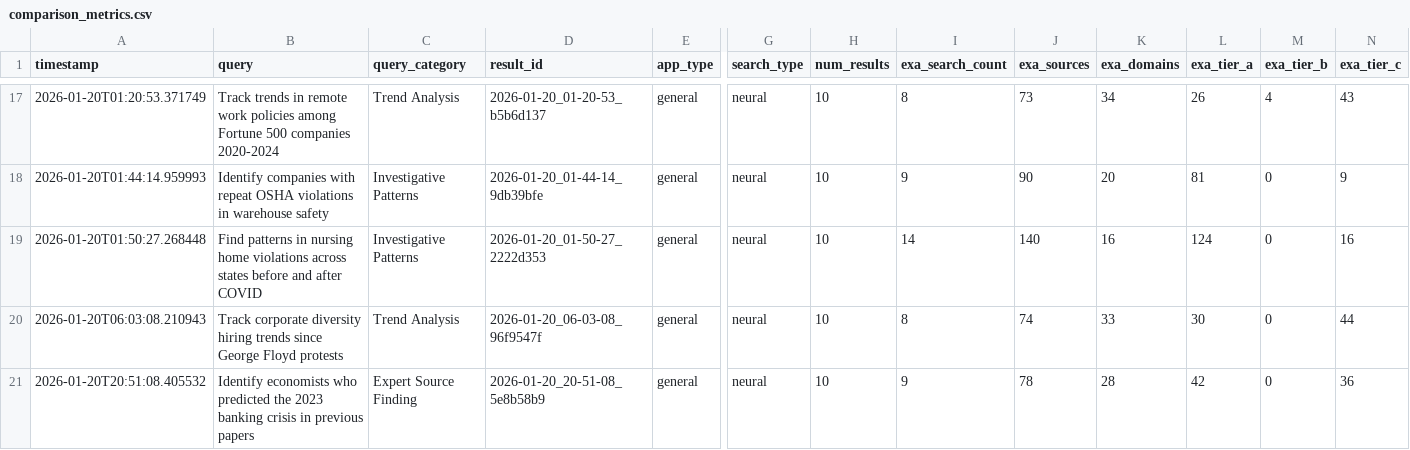
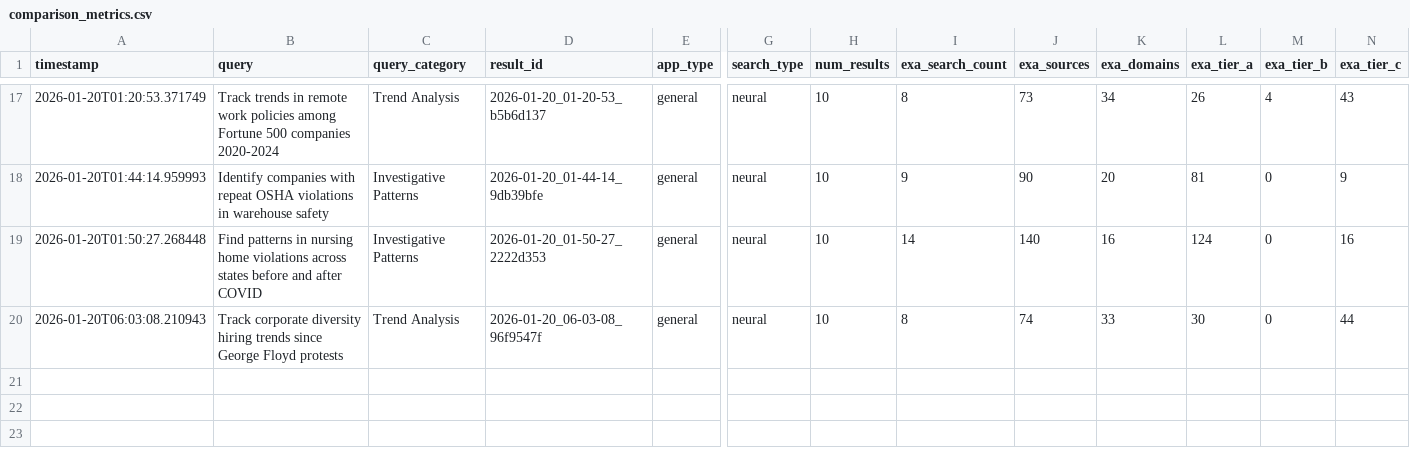
Before and after one commit to sulmansarwar/exa_testing, a CSV file: comparison_metrics.csv, drawn as a sheet; only a part is shown, gaps mark what is left out; rows hold the shown columns only; the diff names each change by its address in the sheet, - before the commit and + after, or states it on an @@ line.

Commit message:
metrics upload

```diff
--- a/comparison_metrics.csv
+++ b/comparison_metrics.csv
-row 21: 2026-01-20T20:51:08.405532 | Identify economists who predicted the 2023 banking crisis in previous papers | Expert Source Finding | 2026-01-20_20-51-08_5e8b58b9 | general | neural | 10 | 9 | 78 | 28 | 42 | 0 | 36
```
